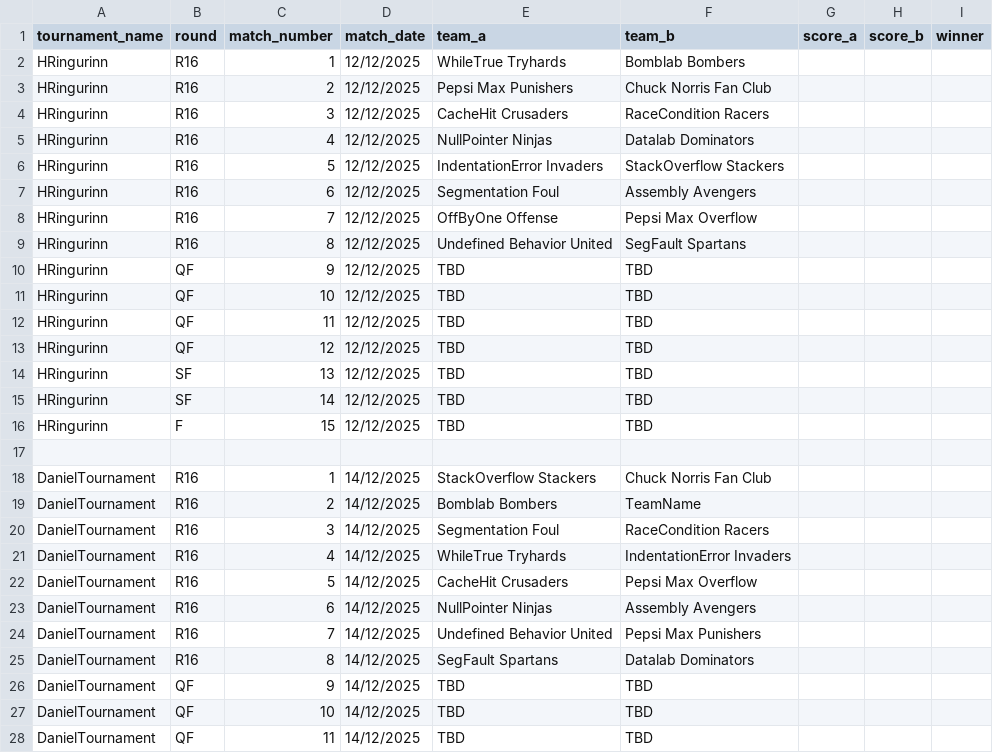
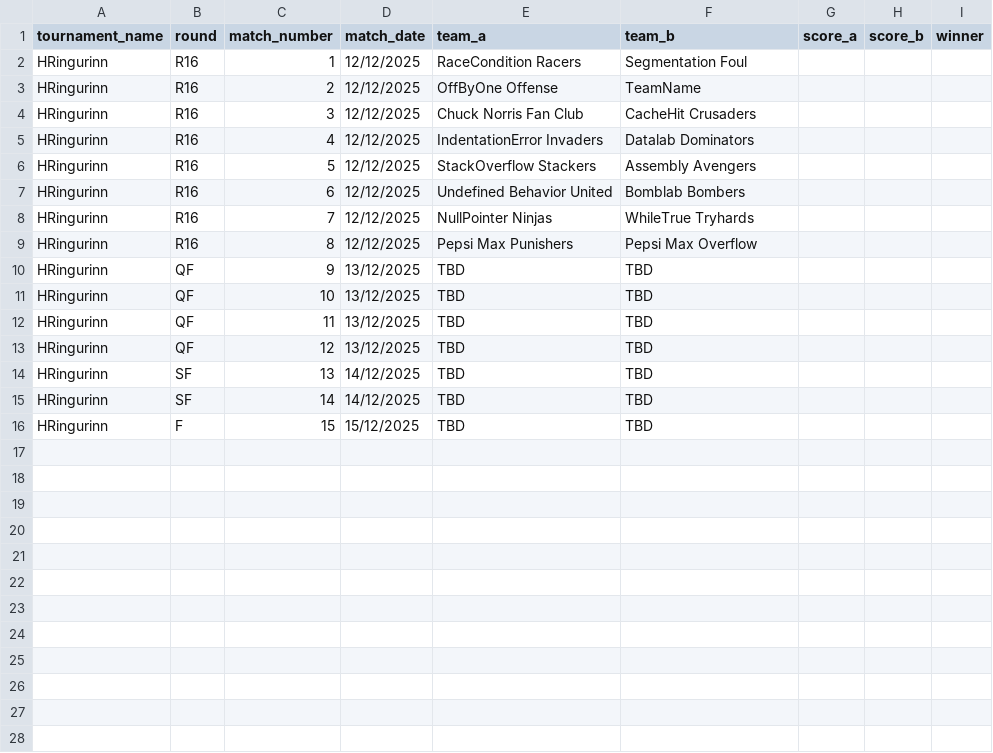
Before and after one commit to Atlihero/Verklegt-1, a CSV file: data_layer/_data/Games.csv, drawn as a sheet; only a part is shown; the diff covers the shown part only.

Commit message:
Round á sitthvorum degi

```diff
--- a/data_layer/_data/Games.csv
+++ b/data_layer/_data/Games.csv
@@ -1,28 +1,16 @@
 tournament_name,round,match_number,match_date,team_a,team_b,score_a,score_b,winner
-HRingurinn,R16,1,12/12/2025,WhileTrue Tryhards,Bomblab Bombers,,,
-HRingurinn,R16,2,12/12/2025,Pepsi Max Punishers,Chuck Norris Fan Club,,,
-HRingurinn,R16,3,12/12/2025,CacheHit Crusaders,RaceCondition Racers,,,
-HRingurinn,R16,4,12/12/2025,NullPointer Ninjas,Datalab Dominators,,,
-HRingurinn,R16,5,12/12/2025,IndentationError Invaders,StackOverflow Stackers,,,
-HRingurinn,R16,6,12/12/2025,Segmentation Foul,Assembly Avengers,,,
-HRingurinn,R16,7,12/12/2025,OffByOne Offense,Pepsi Max Overflow,,,
-HRingurinn,R16,8,12/12/2025,Undefined Behavior United,SegFault Spartans,,,
-HRingurinn,QF,9,12/12/2025,TBD,TBD,,,
-HRingurinn,QF,10,12/12/2025,TBD,TBD,,,
-HRingurinn,QF,11,12/12/2025,TBD,TBD,,,
-HRingurinn,QF,12,12/12/2025,TBD,TBD,,,
-HRingurinn,SF,13,12/12/2025,TBD,TBD,,,
-HRingurinn,SF,14,12/12/2025,TBD,TBD,,,
-HRingurinn,F,15,12/12/2025,TBD,TBD,,,
-
-DanielTournament,R16,1,14/12/2025,StackOverflow Stackers,Chuck Norris Fan Club,,,
-DanielTournament,R16,2,14/12/2025,Bomblab Bombers,TeamName,,,
-DanielTournament,R16,3,14/12/2025,Segmentation Foul,RaceCondition Racers,,,
-DanielTournament,R16,4,14/12/2025,WhileTrue Tryhards,IndentationError Invaders,,,
-DanielTournament,R16,5,14/12/2025,CacheHit Crusaders,Pepsi Max Overflow,,,
-DanielTournament,R16,6,14/12/2025,NullPointer Ninjas,Assembly Avengers,,,
-DanielTournament,R16,7,14/12/2025,Undefined Behavior United,Pepsi Max Punishers,,,
-DanielTournament,R16,8,14/12/2025,SegFault Spartans,Datalab Dominators,,,
-DanielTournament,QF,9,14/12/2025,TBD,TBD,,,
-DanielTournament,QF,10,14/12/2025,TBD,TBD,,,
-DanielTournament,QF,11,14/12/2025,TBD,TBD,,,
+HRingurinn,R16,1,12/12/2025,RaceCondition Racers,Segmentation Foul,,,
+HRingurinn,R16,2,12/12/2025,OffByOne Offense,TeamName,,,
+HRingurinn,R16,3,12/12/2025,Chuck Norris Fan Club,CacheHit Crusaders,,,
+HRingurinn,R16,4,12/12/2025,IndentationError Invaders,Datalab Dominators,,,
+HRingurinn,R16,5,12/12/2025,StackOverflow Stackers,Assembly Avengers,,,
+HRingurinn,R16,6,12/12/2025,Undefined Behavior United,Bomblab Bombers,,,
+HRingurinn,R16,7,12/12/2025,NullPointer Ninjas,WhileTrue Tryhards,,,
+HRingurinn,R16,8,12/12/2025,Pepsi Max Punishers,Pepsi Max Overflow,,,
+HRingurinn,QF,9,13/12/2025,TBD,TBD,,,
+HRingurinn,QF,10,13/12/2025,TBD,TBD,,,
+HRingurinn,QF,11,13/12/2025,TBD,TBD,,,
+HRingurinn,QF,12,13/12/2025,TBD,TBD,,,
+HRingurinn,SF,13,14/12/2025,TBD,TBD,,,
+HRingurinn,SF,14,14/12/2025,TBD,TBD,,,
+HRingurinn,F,15,15/12/2025,TBD,TBD,,,
```
Also changed, not shown: 4 removed rows elsewhere in this file, data_layer/_data/Tournament.csv, 1 other file.
